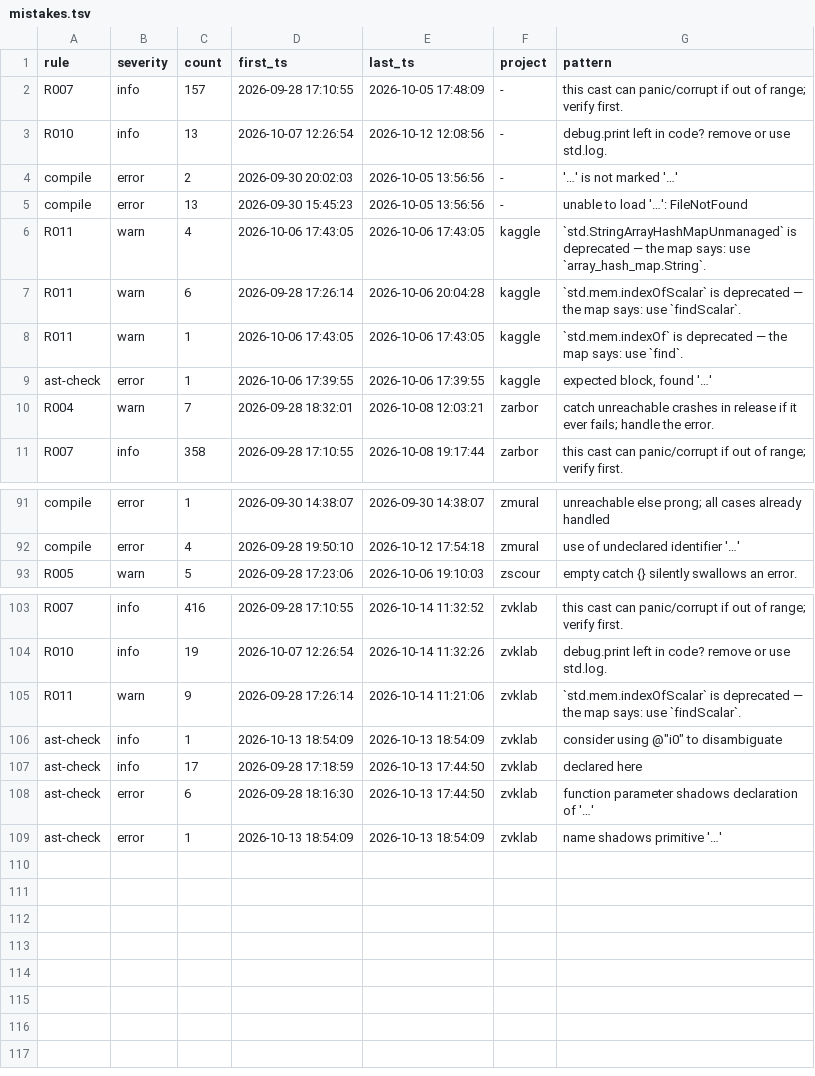
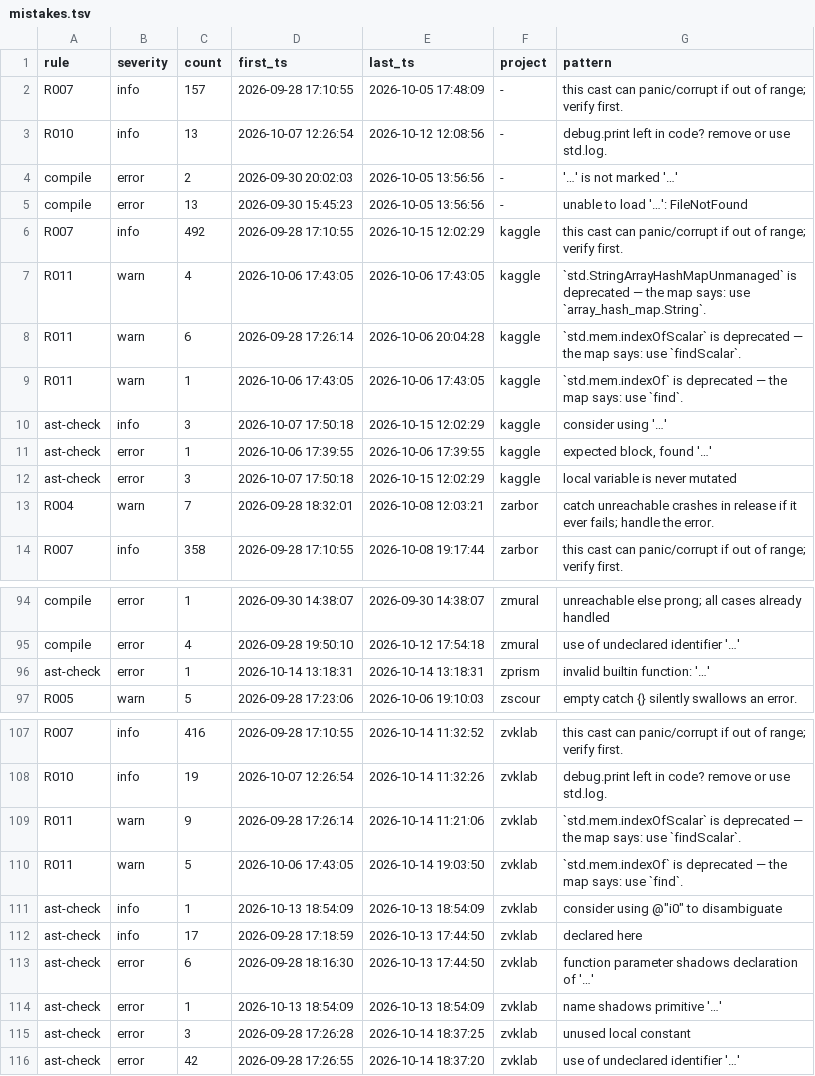
Before and after one commit to AstraLibernis/zcanon, a TSV file: history/mistakes.tsv, drawn as a sheet; only a part is shown, gaps mark what is left out.

Commit message:
history: mistake log as of 2026-10-15 12:57:06

```diff
--- a/history/mistakes.tsv
+++ b/history/mistakes.tsv
@@ -5,2 +5,3 @@ compile	error	2	2026-09-30 20:02:03	2026-10-05 13:56:56	-	'…' is not marked '
 compile	error	13	2026-09-30 15:45:23	2026-10-05 13:56:56	-	unable to load '…': FileNotFound
+R007	info	492	2026-09-28 17:10:55	2026-10-15 12:02:29	kaggle	this cast can panic/corrupt if out of range; verify first.
 R011	warn	4	2026-10-06 17:43:05	2026-10-06 17:43:05	kaggle	`std.StringArrayHashMapUnmanaged` is deprecated — the map says: use `array_hash_map.String`.
@@ -8,3 +9,5 @@ R011	warn	6	2026-09-28 17:26:14	2026-10-06 20:04:28	kaggle	`std.mem.indexOfScala
 R011	warn	1	2026-10-06 17:43:05	2026-10-06 17:43:05	kaggle	`std.mem.indexOf` is deprecated — the map says: use `find`.
+ast-check	info	3	2026-10-07 17:50:18	2026-10-15 12:02:29	kaggle	consider using '…'
 ast-check	error	1	2026-10-06 17:39:55	2026-10-06 17:39:55	kaggle	expected block, found '…'
+ast-check	error	3	2026-10-07 17:50:18	2026-10-15 12:02:29	kaggle	local variable is never mutated
 R004	warn	7	2026-09-28 18:32:01	2026-10-08 12:03:21	zarbor	catch unreachable crashes in release if it ever fails; handle the error.
@@ -92,2 +95,3 @@ compile	error	1	2026-09-30 14:38:07	2026-09-30 14:38:07	zmural	unreachable else
 compile	error	4	2026-09-28 19:50:10	2026-10-12 17:54:18	zmural	use of undeclared identifier '…'
+ast-check	error	1	2026-10-14 13:18:31	2026-10-14 13:18:31	zprism	invalid builtin function: '…'
 R005	warn	5	2026-09-28 17:23:06	2026-10-06 19:10:03	zscour	empty catch {} silently swallows an error.
@@ -105,2 +109,3 @@ R010	info	19	2026-10-07 12:26:54	2026-10-14 11:32:26	zvklab	debug.print left in
 R011	warn	9	2026-09-28 17:26:14	2026-10-14 11:21:06	zvklab	`std.mem.indexOfScalar` is deprecated — the map says: use `findScalar`.
+R011	warn	5	2026-10-06 17:43:05	2026-10-14 19:03:50	zvklab	`std.mem.indexOf` is deprecated — the map says: use `find`.
 ast-check	info	1	2026-10-13 18:54:09	2026-10-13 18:54:09	zvklab	consider using @"i0" to disambiguate
@@ -109 +114,3 @@ ast-check	error	6	2026-09-28 18:16:30	2026-10-13 17:44:50	zvklab	function parame
 ast-check	error	1	2026-10-13 18:54:09	2026-10-13 18:54:09	zvklab	name shadows primitive '…'
+ast-check	error	3	2026-09-28 17:26:28	2026-10-14 18:37:25	zvklab	unused local constant
+ast-check	error	42	2026-09-28 17:26:55	2026-10-14 18:37:20	zvklab	use of undeclared identifier '…'
```
Also changed, not shown: 1 other file.
